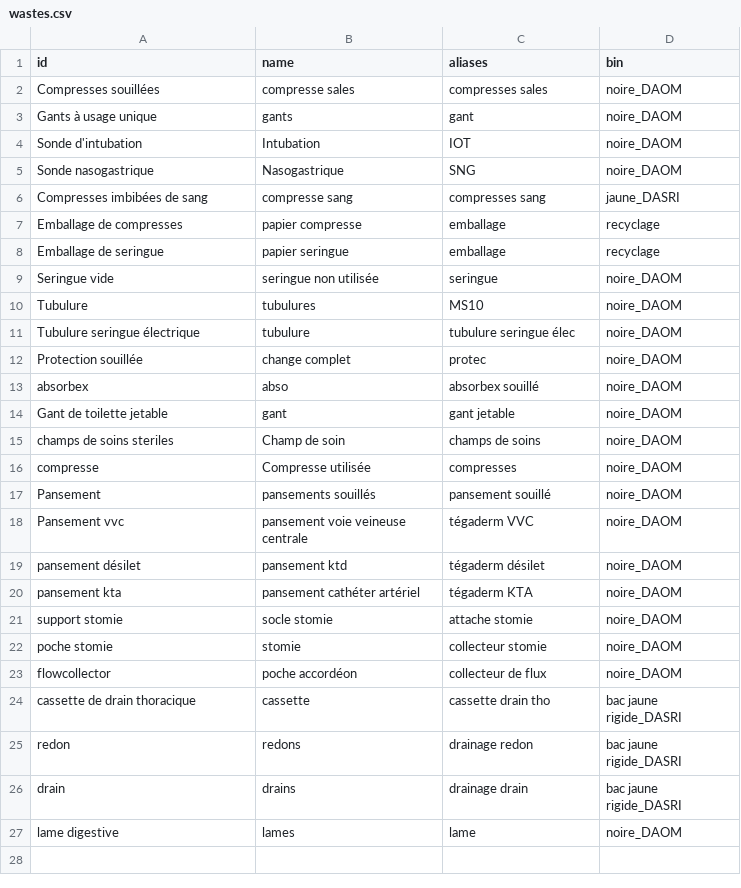
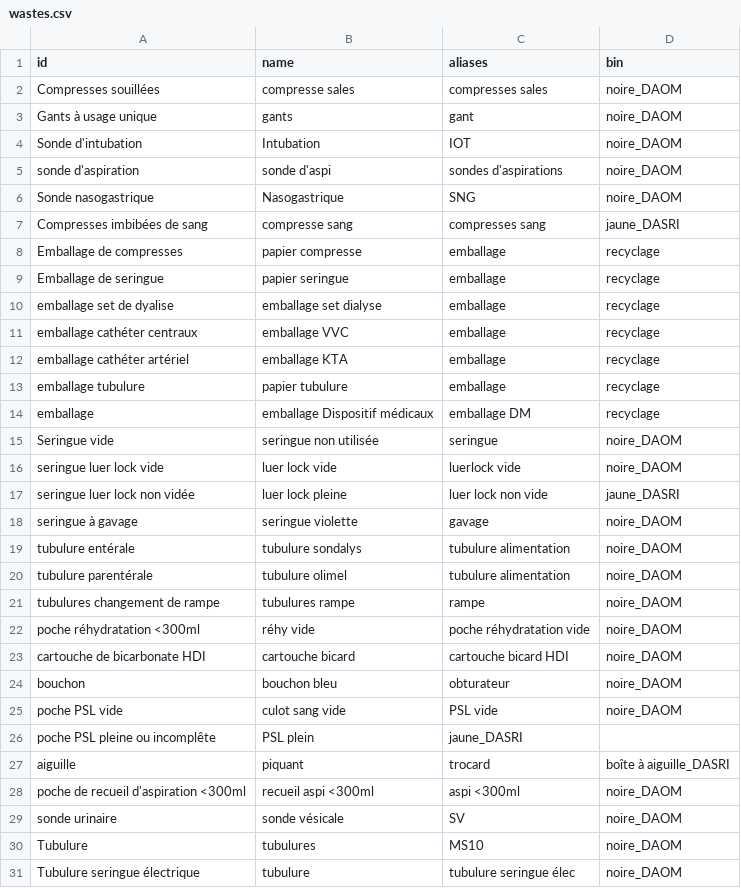
Before and after one commit to laurielansalot/greenrea, a CSV file: wastes.csv, drawn as a sheet; only a part is shown; the shorter side is filled out with more unchanged rows; the diff covers the shown part only; the diff names each change by its address in the sheet, - before the commit and + after, or states it on an @@ line.

Commit message:
Update wastes.csv

```diff
--- a/wastes.csv
+++ b/wastes.csv
+row 5: sonde d'aspiration | sonde d'aspi | sondes d'aspirations | noire_DAOM
+row 10: emballage set de dyalise | emballage set dialyse | emballage | recyclage
+row 11: emballage cathéter centraux | emballage VVC | emballage | recyclage
+row 12: emballage cathéter artériel | emballage KTA | emballage | recyclage
+row 13: emballage tubulure | papier tubulure | emballage | recyclage
+row 14: emballage | emballage Dispositif médicaux | emballage DM | recyclage
+row 16: seringue luer lock vide | luer lock vide | luerlock vide | noire_DAOM
+row 17: seringue luer lock non vidée | luer lock pleine | luer lock non vide | jaune_DASRI
+row 18: seringue à gavage | seringue violette | gavage | noire_DAOM
+row 19: tubulure entérale | tubulure sondalys | tubulure alimentation | noire_DAOM
+row 20: tubulure parentérale | tubulure olimel | tubulure alimentation | noire_DAOM
+row 21: tubulures changement de rampe | tubulures rampe | rampe | noire_DAOM
+row 22: poche réhydratation <300ml | réhy vide | poche réhydratation vide | noire_DAOM
+row 23: cartouche de bicarbonate HDI | cartouche bicard | cartouche bicard HDI | noire_DAOM
+row 24: bouchon | bouchon bleu | obturateur | noire_DAOM
+row 25: poche PSL vide | culot sang vide | PSL vide | noire_DAOM
+row 26: poche PSL pleine ou incomplête | PSL plein | jaune_DASRI
+row 27: aiguille | piquant | trocard | boîte à aiguille_DASRI
+row 28: poche de recueil d'aspiration <300ml | recueil aspi <300ml | aspi <300ml | noire_DAOM
+row 29: sonde urinaire | sonde vésicale | SV | noire_DAOM
```
Also changed, not shown: 3 added rows elsewhere in this file.
